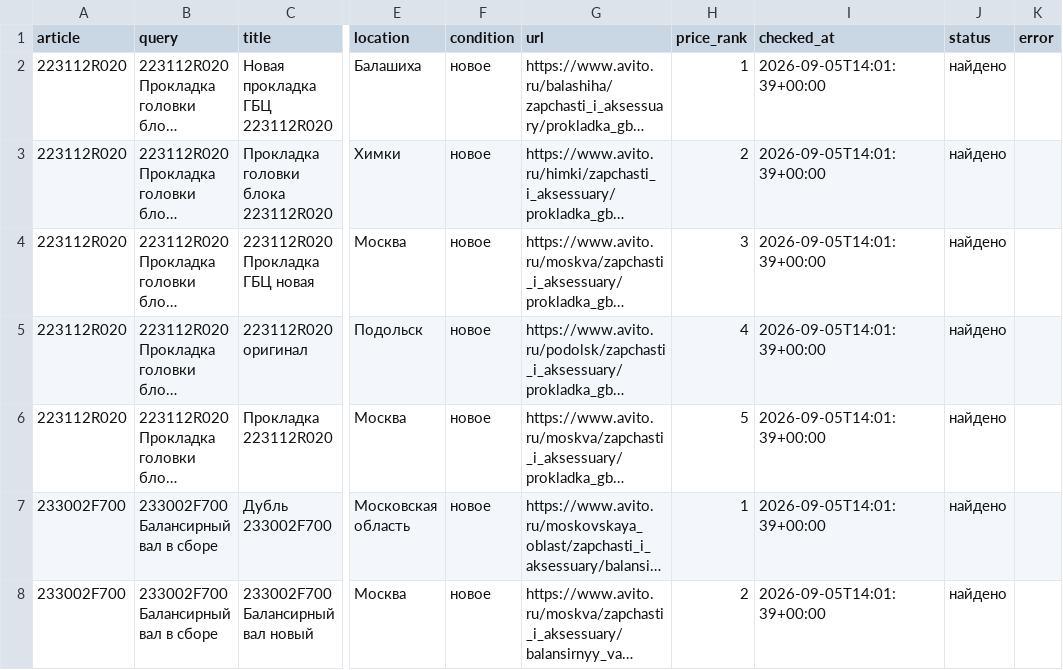
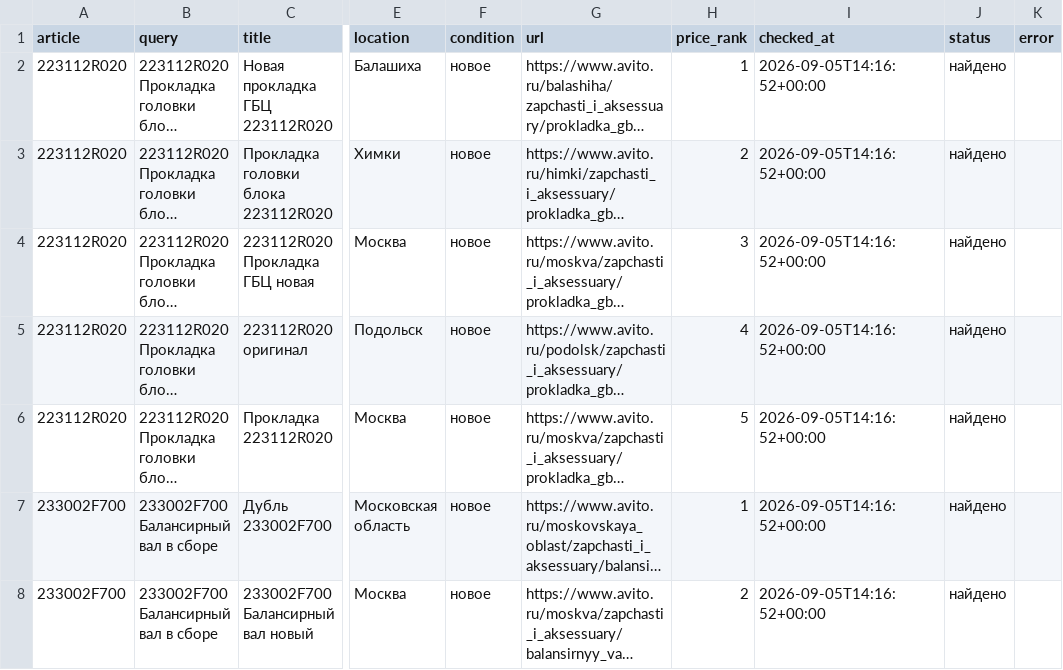
Before and after one commit to Firesafety37/avito-mini-parser, a CSV file: result.csv, drawn as a sheet; only a part is shown, gaps mark what is left out; long unchanged cells end in …; the diff names each change by its address in the sheet, - before the commit and + after, or states it on an @@ line.

```diff
--- a/result.csv
+++ b/result.csv
-I2:I8 (checked_at): 2026-09-05T14:01:39+00:00
+I2:I8 (checked_at): 2026-09-05T14:16:52+00:00
```
Also changed, not shown: 3 other files.
